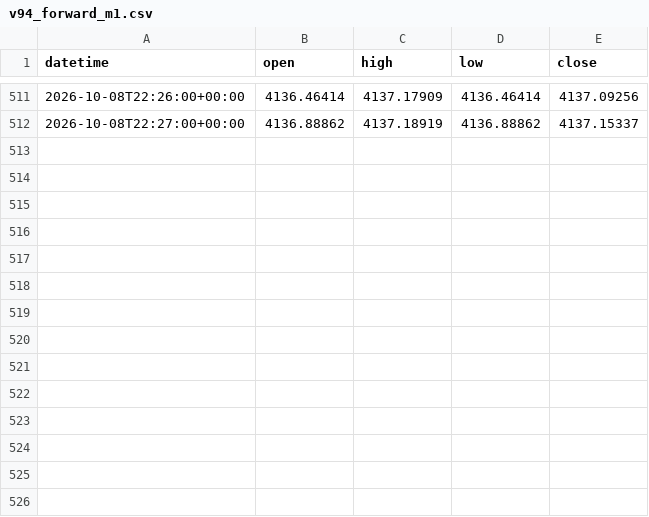
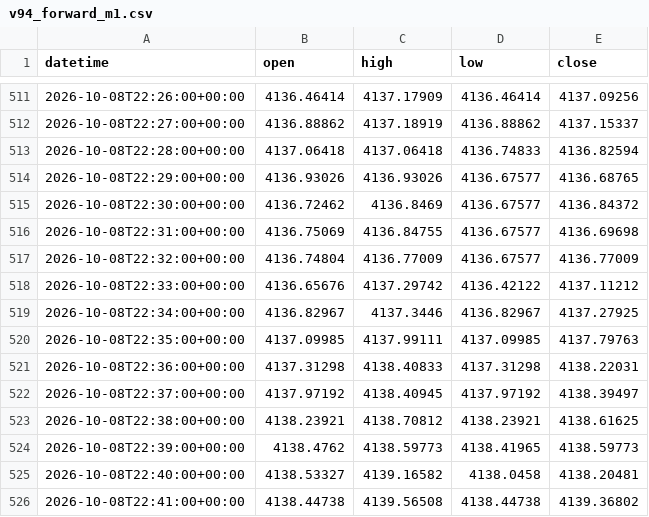
Before and after one commit to Hoso99/gold-forecast-dashboard, a CSV file: research/data/v94_forward_m1.csv, drawn as a sheet; only a part is shown, gaps mark what is left out; the diff names each change by its address in the sheet, - before the commit and + after, or states it on an @@ line.

```diff
--- a/research/data/v94_forward_m1.csv
+++ b/research/data/v94_forward_m1.csv
+row 513: 2026-10-08T22:28:00+00:00 | 4137.06418 | 4137.06418 | 4136.74833 | 4136.82594
+row 514: 2026-10-08T22:29:00+00:00 | 4136.93026 | 4136.93026 | 4136.67577 | 4136.68765
+row 515: 2026-10-08T22:30:00+00:00 | 4136.72462 | 4136.8469 | 4136.67577 | 4136.84372
+row 516: 2026-10-08T22:31:00+00:00 | 4136.75069 | 4136.84755 | 4136.67577 | 4136.69698
+row 517: 2026-10-08T22:32:00+00:00 | 4136.74804 | 4136.77009 | 4136.67577 | 4136.77009
+row 518: 2026-10-08T22:33:00+00:00 | 4136.65676 | 4137.29742 | 4136.42122 | 4137.11212
+row 519: 2026-10-08T22:34:00+00:00 | 4136.82967 | 4137.3446 | 4136.82967 | 4137.27925
+row 520: 2026-10-08T22:35:00+00:00 | 4137.09985 | 4137.99111 | 4137.09985 | 4137.79763
+row 521: 2026-10-08T22:36:00+00:00 | 4137.31298 | 4138.40833 | 4137.31298 | 4138.22031
+row 522: 2026-10-08T22:37:00+00:00 | 4137.97192 | 4138.40945 | 4137.97192 | 4138.39497
+row 523: 2026-10-08T22:38:00+00:00 | 4138.23921 | 4138.70812 | 4138.23921 | 4138.61625
+row 524: 2026-10-08T22:39:00+00:00 | 4138.4762 | 4138.59773 | 4138.41965 | 4138.59773
+row 525: 2026-10-08T22:40:00+00:00 | 4138.53327 | 4139.16582 | 4138.0458 | 4138.20481
+row 526: 2026-10-08T22:41:00+00:00 | 4138.44738 | 4139.56508 | 4138.44738 | 4139.36802
```
